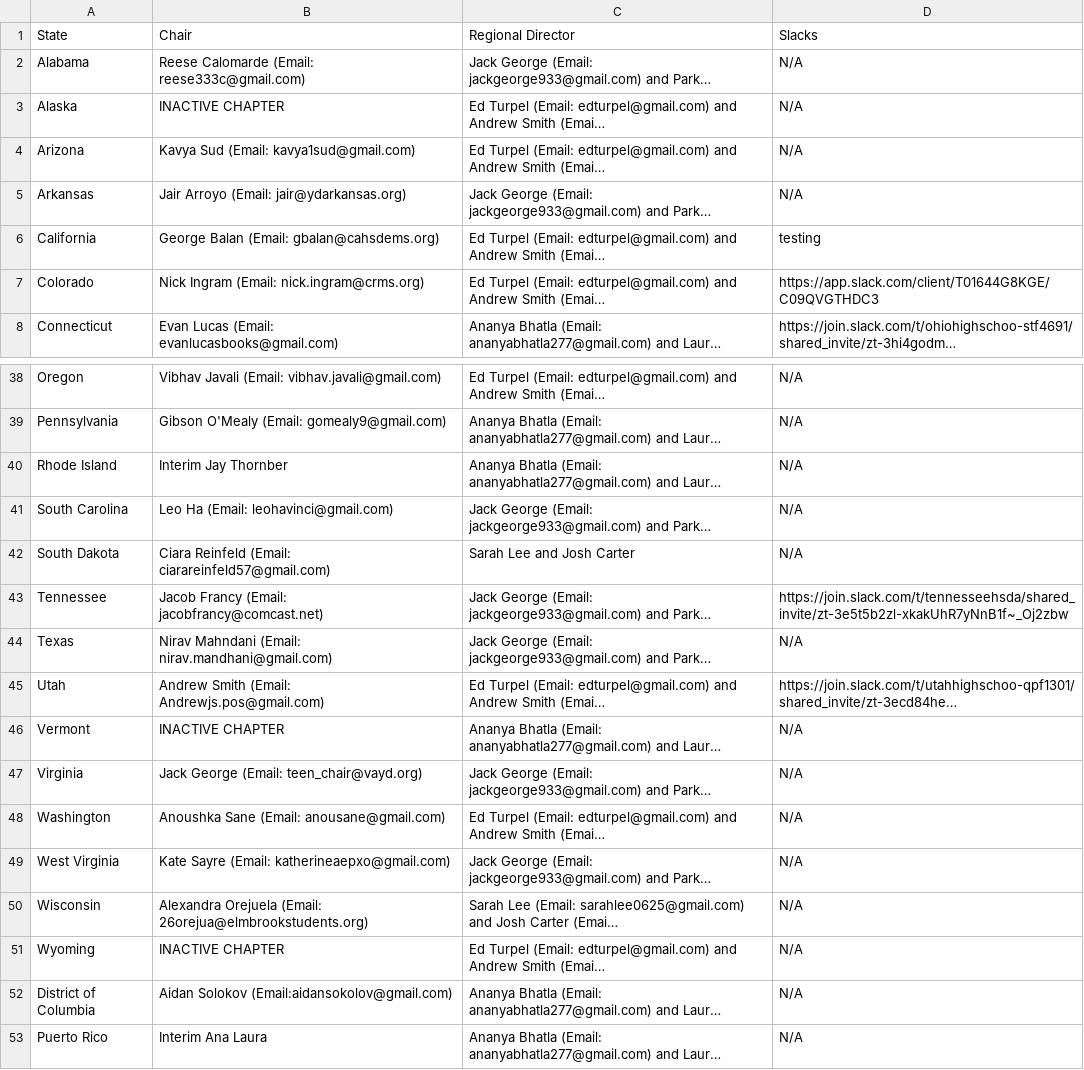
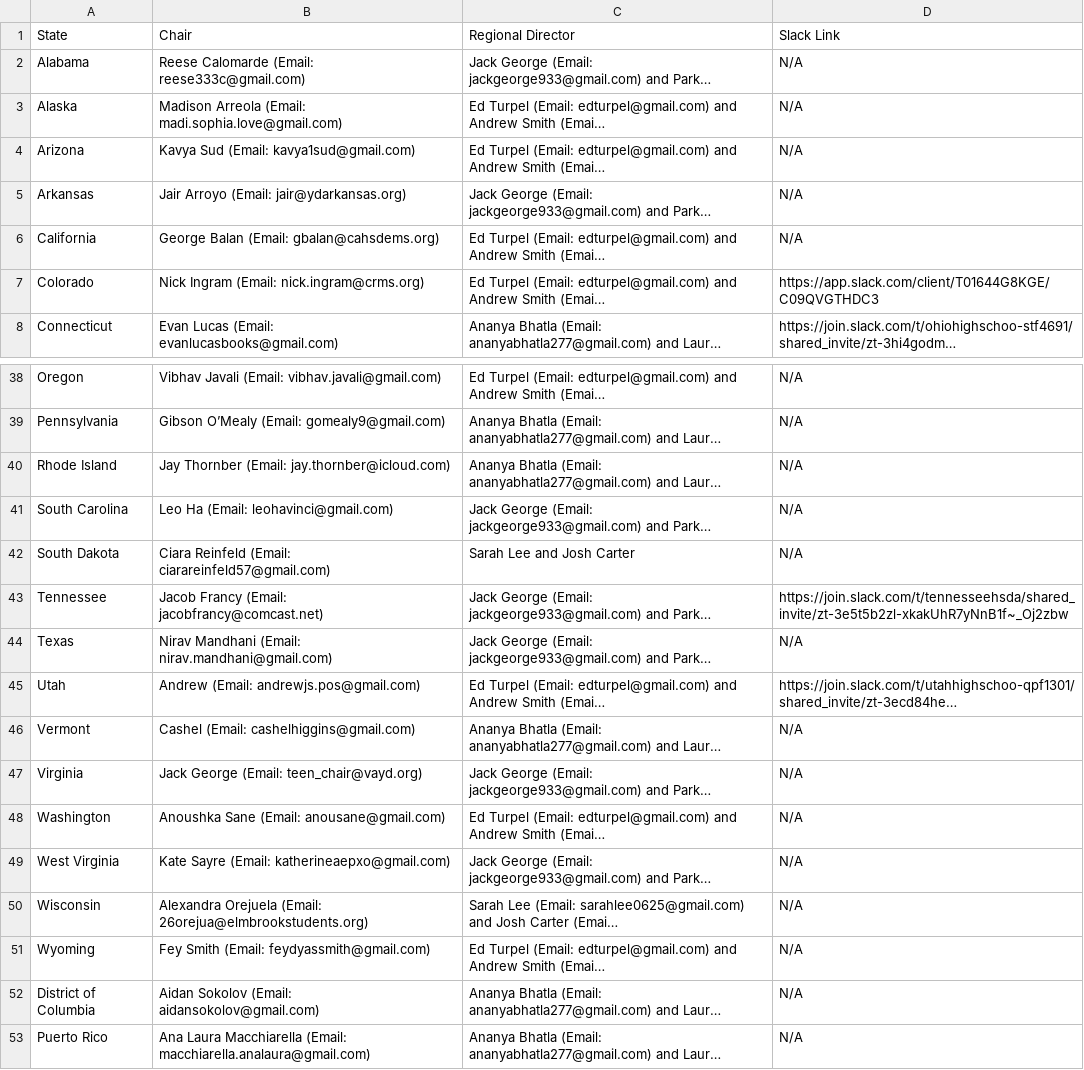
Before and after one commit to virajashivhare01/leaflet-mapFINAL, a CSV file: chairs.csv, drawn as a sheet; only a part is shown, gaps mark what is left out; long unchanged cells end in …; the diff covers the shown part only; the diff names each change by its address in the sheet, - before the commit and + after, or states it on an @@ line.

Commit message:
Update chairs.csv

```diff
--- a/chairs.csv
+++ b/chairs.csv
-D1: Slacks
+D1: Slack Link
-B3 (Chair): INACTIVE CHAPTER
+B3 (Chair): Madison Arreola (Email: madi.sophia.love@gmail.com)
-D6 (Slack Link): testing
+D6 (Slack Link): N/A
-B39 (Chair): Gibson O'Mealy (Email: gomealy9@gmail.com)
+B39 (Chair): Gibson O’Mealy (Email: gomealy9@gmail.com)
-B40 (Chair): Interim Jay Thornber
+B40 (Chair): Jay Thornber (Email: jay.thornber@icloud.com)
-B44 (Chair): Nirav Mahndani (Email: nirav.mandhani@gmail.com)
+B44 (Chair): Nirav Mandhani (Email: nirav.mandhani@gmail.com)
-B45 (Chair): Andrew Smith (Email: Andrewjs.pos@gmail.com)
+B45 (Chair): Andrew (Email: andrewjs.pos@gmail.com)
-B46 (Chair): INACTIVE CHAPTER
+B46 (Chair): Cashel (Email: cashelhiggins@gmail.com)
-B51 (Chair): INACTIVE CHAPTER
+B51 (Chair): Fey Smith (Email: feydyassmith@gmail.com)
-B52 (Chair): Aidan Solokov (Email:aidansokolov@gmail.com)
+B52 (Chair): Aidan Sokolov (Email: aidansokolov@gmail.com)
-B53 (Chair): Interim Ana Laura
+B53 (Chair): Ana Laura Macchiarella (Email: macchiarella.analaura@gmail.com)
```
Also changed, not shown: 13 edited cells elsewhere in this file.
